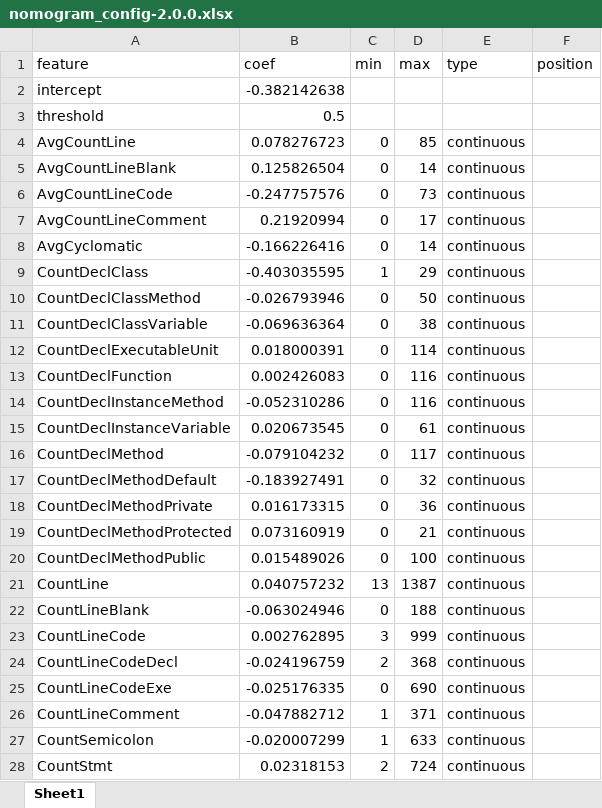
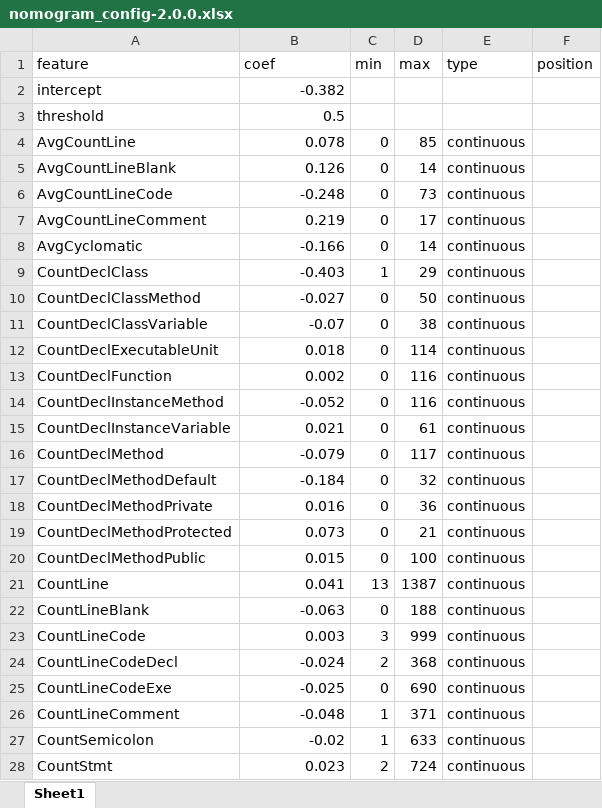
Before and after one commit to husseinnahle/MGL869-LAB, an Excel workbook: files/nomogram_config-2.0.0.xlsx, sheet Sheet1, drawn as a sheet; only a part is shown; values as stored, in another font and other column widths than the file's, no borders; the diff covers the shown part only; the diff names each change by its address in the sheet, - before the commit and + after, or states it on an @@ line.

Commit message:
Automate the nomogram config file creation

```diff
--- a/files/nomogram_config-2.0.0.xlsx (sheet Sheet1)
+++ b/files/nomogram_config-2.0.0.xlsx (sheet Sheet1)
-B2 (coef): -0.382142638
+B2 (coef): -0.382
-B4 (coef): 0.078276723
+B4 (coef): 0.078
-B5 (coef): 0.125826504
+B5 (coef): 0.126
-B6 (coef): -0.247757576
+B6 (coef): -0.248
-B7 (coef): 0.21920994
+B7 (coef): 0.219
-B8 (coef): -0.166226416
+B8 (coef): -0.166
-B9 (coef): -0.403035595
+B9 (coef): -0.403
-B10 (coef): -0.026793946
+B10 (coef): -0.027
-B11 (coef): -0.069636364
+B11 (coef): -0.07
-B12 (coef): 0.018000391
+B12 (coef): 0.018
-B13 (coef): 0.002426083
+B13 (coef): 0.002
-B14 (coef): -0.052310286
+B14 (coef): -0.052
-B15 (coef): 0.020673545
+B15 (coef): 0.021
-B16 (coef): -0.079104232
+B16 (coef): -0.079
-B17 (coef): -0.183927491
+B17 (coef): -0.184
-B18 (coef): 0.016173315
+B18 (coef): 0.016
-B19 (coef): 0.073160919
+B19 (coef): 0.073
-B20 (coef): 0.015489026
+B20 (coef): 0.015
-B21 (coef): 0.040757232
+B21 (coef): 0.041
-B22 (coef): -0.063024946
+B22 (coef): -0.063
-B23 (coef): 0.002762895
+B23 (coef): 0.003
-B24 (coef): -0.024196759
+B24 (coef): -0.024
-B25 (coef): -0.025176335
+B25 (coef): -0.025
-B26 (coef): -0.047882712
+B26 (coef): -0.048
-B27 (coef): -0.020007299
+B27 (coef): -0.02
-B28 (coef): 0.02318153
+B28 (coef): 0.023
```
Also changed, not shown: 6 edited cells elsewhere in this sheet, 3 other files.
